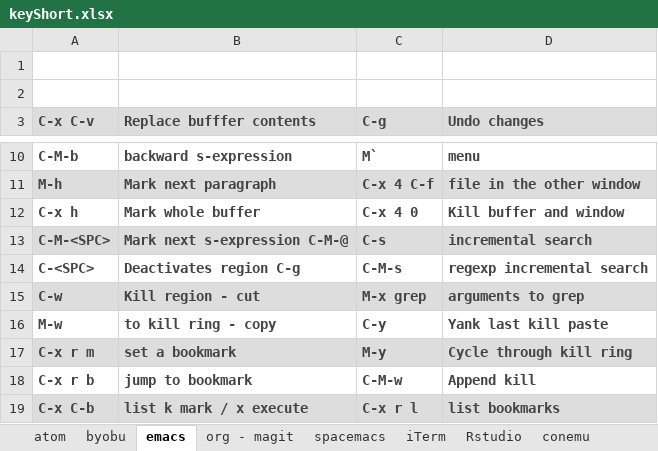
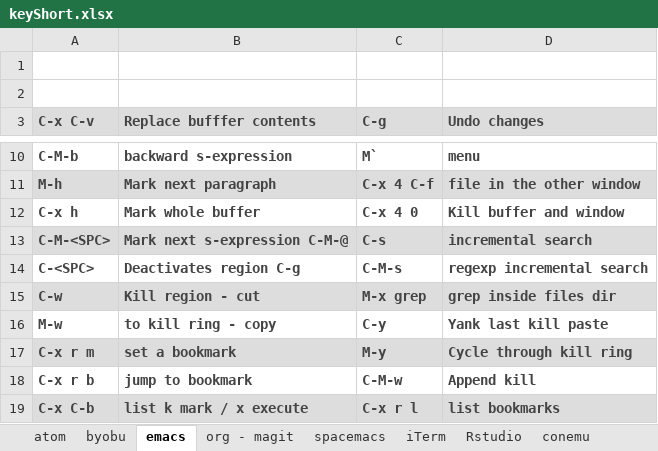
Before and after one commit to verajosemanuel/shortcuts, an Excel workbook: keyShort.xlsx, sheet emacs, drawn as a sheet; only a part is shown, gaps mark what is left out; values as stored, in another font and other column widths than the file's, no borders; the diff names each change by its address in the sheet, - before the commit and + after, or states it on an @@ line.

```diff
--- a/keyShort.xlsx (sheet emacs)
+++ b/keyShort.xlsx (sheet emacs)
-D15 (Undo changes): arguments to grep
+D15 (Undo changes): grep inside files dir
```
Also changed, not shown: sheet org - magit, 1 other file.
